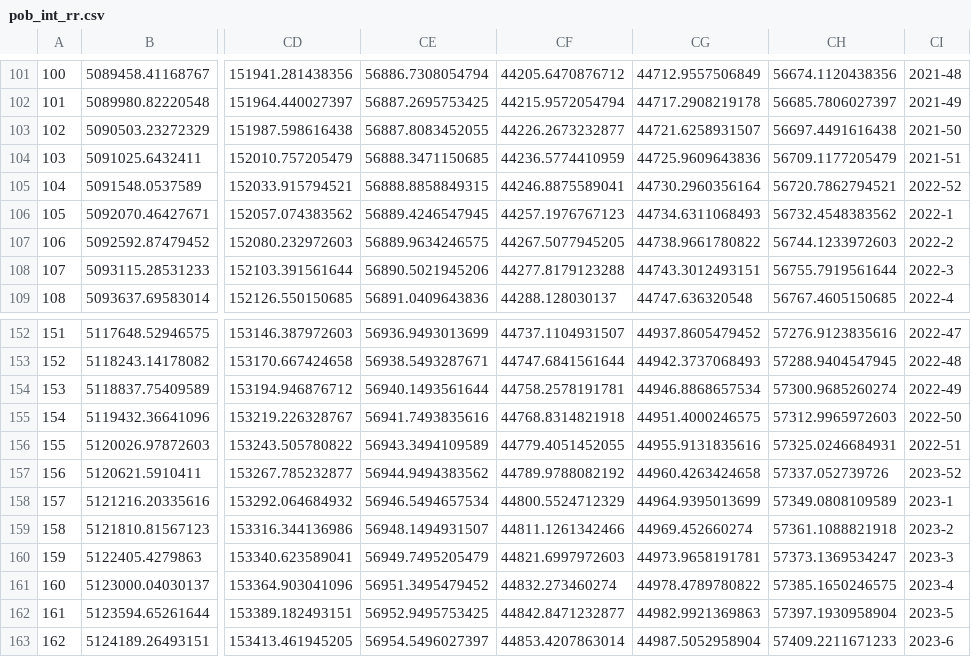
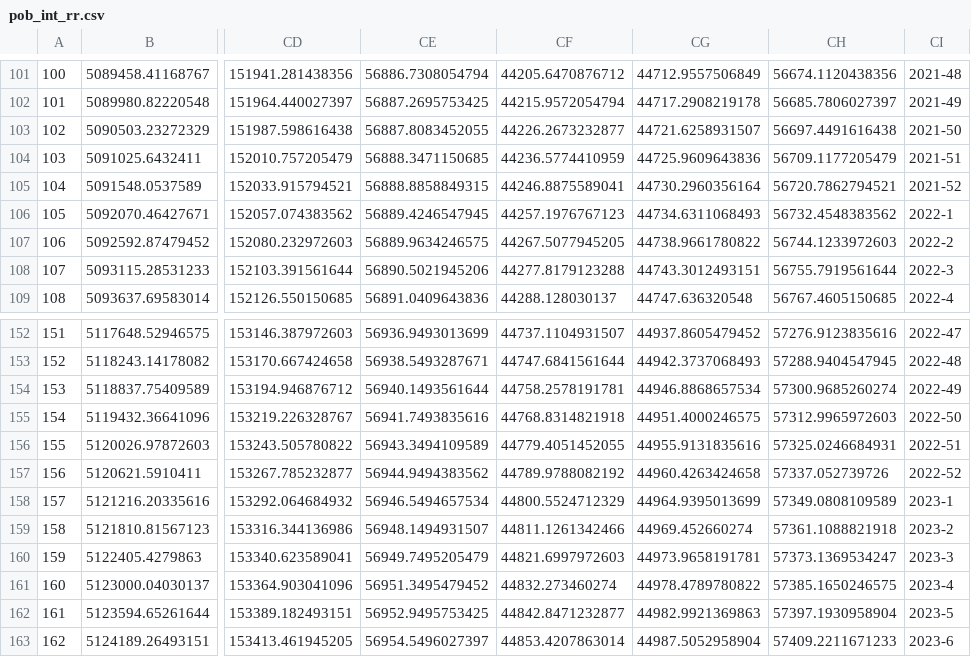
Before and after one commit to artisticlimon/dengue-model, a CSV file: data/raw/pob_int_rr.csv, drawn as a sheet; only a part is shown, gaps mark what is left out; the diff names each change by its address in the sheet, - before the commit and + after, or states it on an @@ line.

```diff
--- a/data/raw/pob_int_rr.csv
+++ b/data/raw/pob_int_rr.csv
-CI105: 2022-52
+CI105: 2021-52
-CI157: 2023-52
+CI157: 2022-52
```
Also changed, not shown: data/clean/pob_int.csv.
